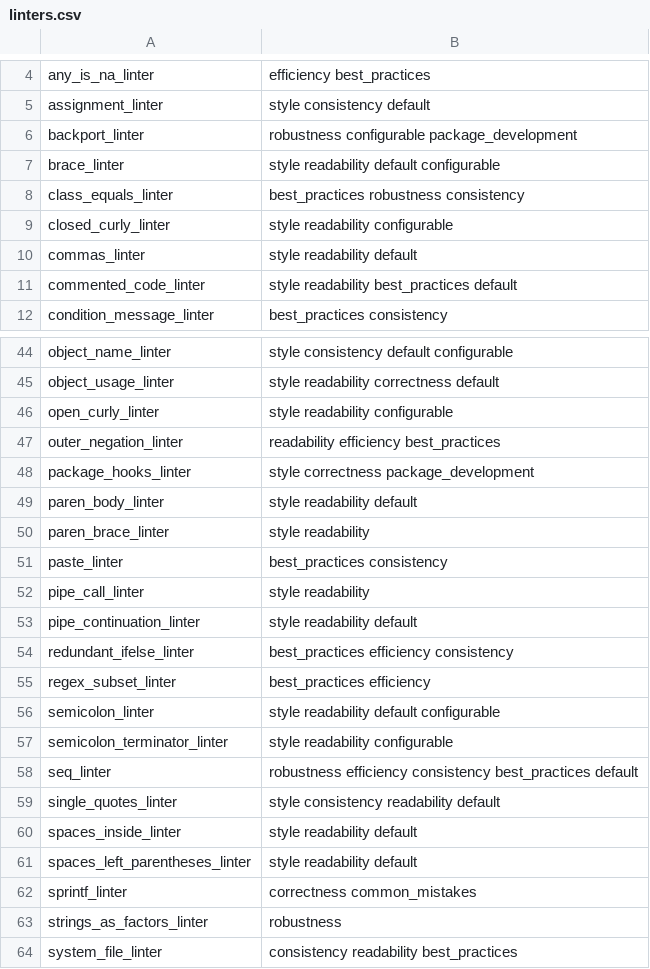
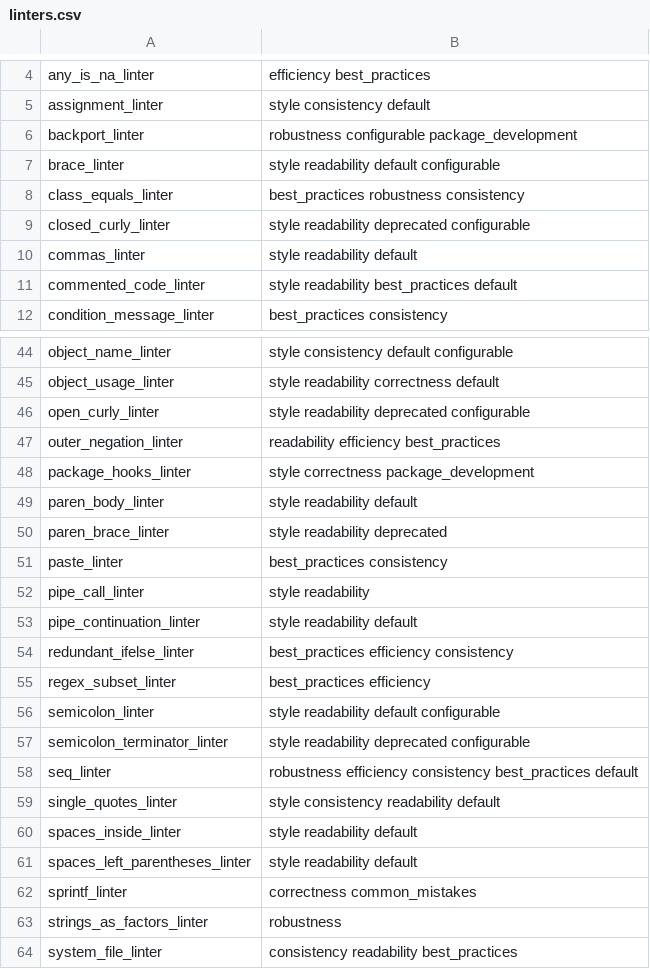
Before and after one commit to r-lib/lintr, a CSV file: inst/lintr/linters.csv, drawn as a sheet; only a part is shown, gaps mark what is left out.

Commit message:
support automatic exclusion of deprecated linters (#1099)
* support automatic exclusion of deprecated linters

* refactor include_deprecated = FALSE -> exclude_tags = "deprecated"

- update list of deprecated linters
- add mini sanity check
- add tests for deprecation warnings

* extra blank line

* count up instead of down

Co-authored-by: Michael Chirico <chiricom@google.com>

```diff
--- a/inst/lintr/linters.csv
+++ b/inst/lintr/linters.csv
@@ -8,3 +8,3 @@ brace_linter,style readability default configurable
 class_equals_linter,best_practices robustness consistency
-closed_curly_linter,style readability configurable
+closed_curly_linter,style readability deprecated configurable
 commas_linter,style readability default
@@ -45,3 +45,3 @@ object_name_linter,style consistency default configurable
 object_usage_linter,style readability correctness default
-open_curly_linter,style readability configurable
+open_curly_linter,style readability deprecated configurable
 outer_negation_linter,readability efficiency best_practices
@@ -49,3 +49,3 @@ package_hooks_linter,style correctness package_development
 paren_body_linter,style readability default
-paren_brace_linter,style readability
+paren_brace_linter,style readability deprecated
 paste_linter,best_practices consistency
@@ -56,3 +56,3 @@ regex_subset_linter,best_practices efficiency
 semicolon_linter,style readability default configurable
-semicolon_terminator_linter,style readability configurable
+semicolon_terminator_linter,style readability deprecated configurable
 seq_linter,robustness efficiency consistency best_practices default
```
Also changed, not shown: 12 other files.
